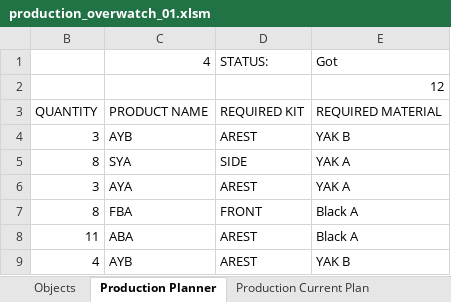
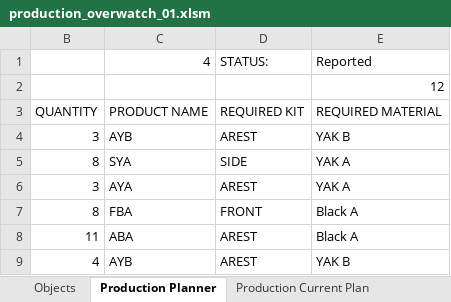
Before and after one commit to PatrykCholewa/Production-Overwatch, an Excel workbook: production_overwatch_01.xlsm, sheet Production Planner, drawn as a sheet; values as stored, in another font and other column widths than the file's, no borders; charts and pictures not drawn; the diff names each change by its address in the sheet, - before the commit and + after, or states it on an @@ line.

```diff
--- a/production_overwatch_01.xlsm (sheet Production Planner)
+++ b/production_overwatch_01.xlsm (sheet Production Planner)
-E1: Got
+E1: Reported
```
Also changed, not shown: sheet Newest Production Report, sheet Production Report Creator, hidden cells, charts or pictures, 23 other files.
